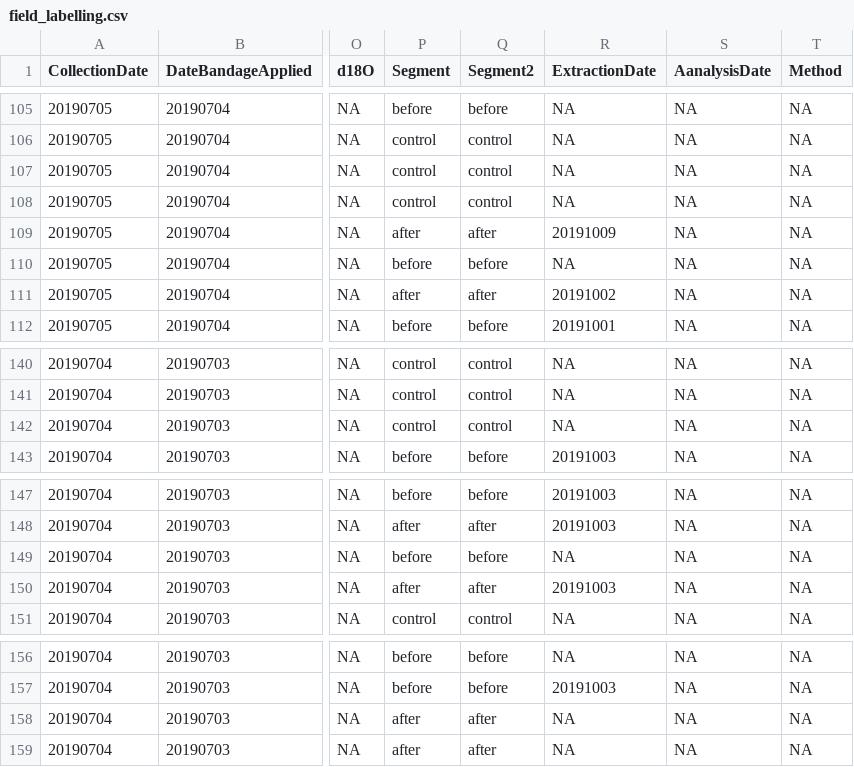
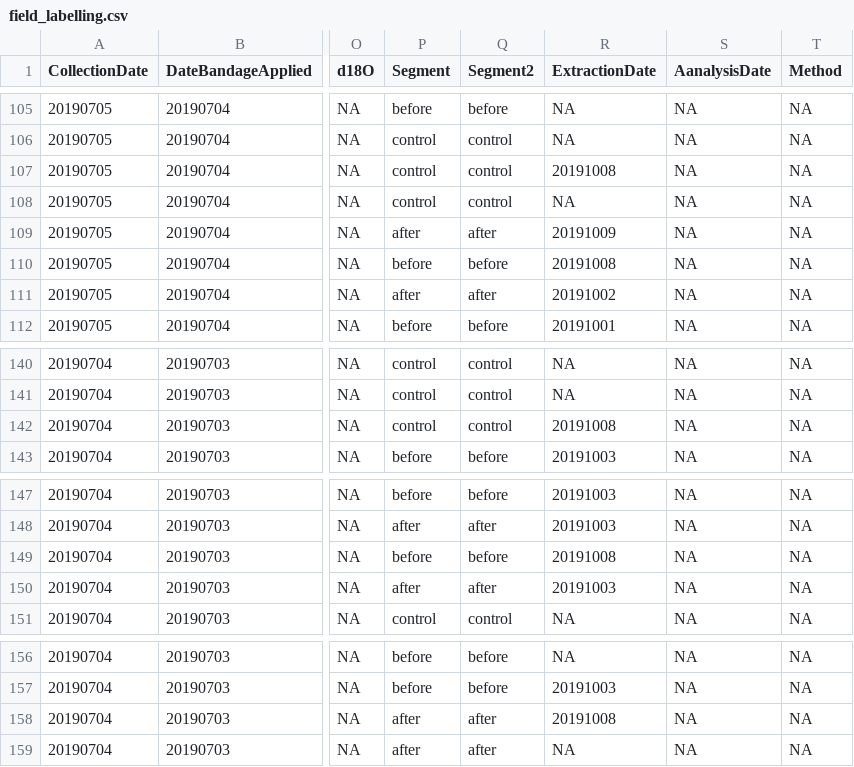
Before and after one commit to TerefiGimeno/bark, a CSV file: barkData/field_labelling.csv, drawn as a sheet; only a part is shown, gaps mark what is left out; the diff covers the shown part only; the diff names each change by its address in the sheet, - before the commit and + after, or states it on an @@ line.

```diff
--- a/barkData/field_labelling.csv
+++ b/barkData/field_labelling.csv
-R107 (ExtractionDate): NA
+R107 (ExtractionDate): 20191008
-R110 (ExtractionDate): NA
+R110 (ExtractionDate): 20191008
-R142 (ExtractionDate): NA
+R142 (ExtractionDate): 20191008
-R149 (ExtractionDate): NA
+R149 (ExtractionDate): 20191008
-R158 (ExtractionDate): NA
+R158 (ExtractionDate): 20191008
```
Also changed, not shown: 19 edited cells elsewhere in this file.
